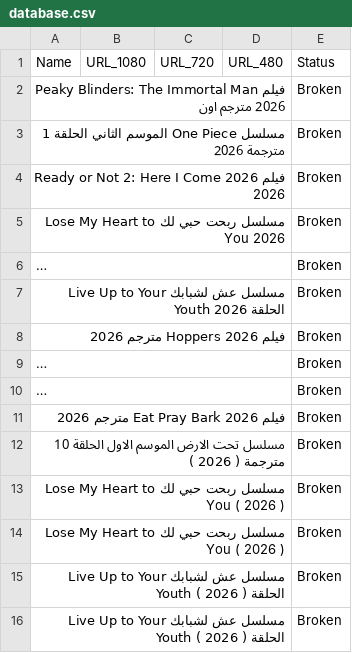
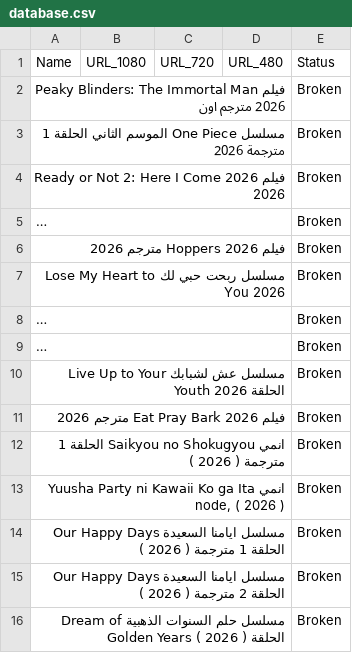
Before and after one commit to OmarLalgerino/GO-RS, a CSV file: database.csv, drawn as a sheet; long unchanged cells end in …; the diff names each change by its address in the sheet, - before the commit and + after, or states it on an @@ line.

Commit message:
Update Movies Database

```diff
--- a/database.csv
+++ b/database.csv
@@ row 6 moved to row 5: انمي Invincible الحلقة 4 الرابعة مترجمة … @@
@@ row 8 moved to row 6: فيلم Hoppers 2026 مترجم 2026 @@
@@ row 10 moved to row 8: فيلم Project Hail Mary 2026 مترجم اون لا… @@
-A12: مسلسل تحت الارض الموسم الاول الحلقة 10 مترجمة (…
+A12: انمي Saikyou no Shokugyou الحلقة 1 مترجمة (…
-A13: مسلسل ربحت حبي لك Lose My Heart to You ( 2026…
+A13: انمي Yuusha Party ni Kawaii Ko ga Ita node, ( 2026…
-A14: مسلسل ربحت حبي لك Lose My Heart to You ( 2026…
+A14: مسلسل ايامنا السعيدة Our Happy Days الحلقة 1 مترجمة ( 2026…
-A15: مسلسل عش لشبابك Live Up to Your Youth الحلقة ( 2026…
+A15: مسلسل ايامنا السعيدة Our Happy Days الحلقة 2 مترجمة ( 2026…
-A16: مسلسل عش لشبابك Live Up to Your Youth الحلقة (…
+A16: مسلسل حلم السنوات الذهبية Dream of Golden Years الحلقة (…
```
